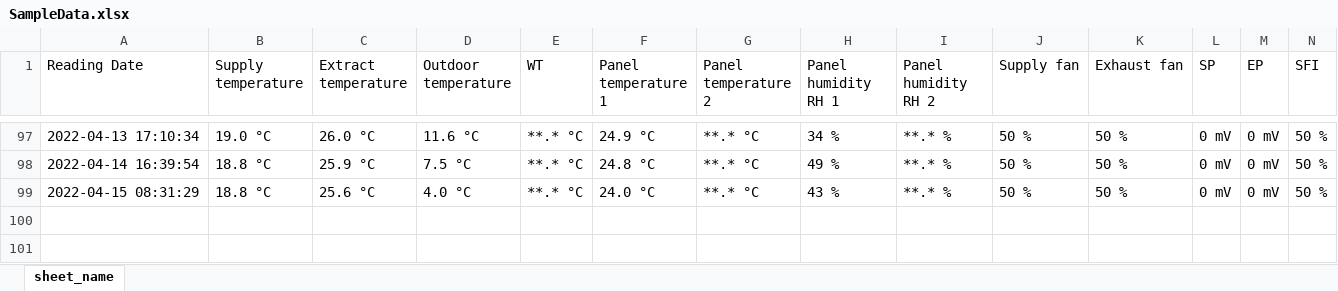
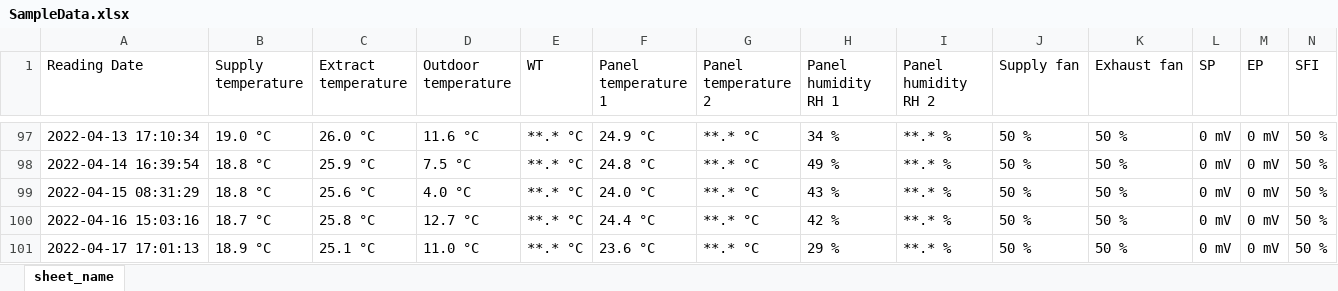
Before and after one commit to ValmeI/Komfovent_Ventilation, an Excel workbook: SampleData.xlsx, sheet sheet_name, drawn as a sheet; only a part is shown, gaps mark what is left out; values as stored, in another font and other column widths than the file's, no borders; rows hold the shown columns only; the diff names each change by its address in the sheet, - before the commit and + after, or states it on an @@ line.

Commit message:
nr update

```diff
--- a/SampleData.xlsx (sheet sheet_name)
+++ b/SampleData.xlsx (sheet sheet_name)
+row 100: 2022-04-16 15:03:16 | 18.7 °C | 25.8 °C | 12.7 °C | **.* °C | 24.4 °C | **.* °C | 42 % | **.* % | 50 % | 50 % | 0 mV | 0 mV | 50 %
+row 101: 2022-04-17 17:01:13 | 18.9 °C | 25.1 °C | 11.0 °C | **.* °C | 23.6 °C | **.* °C | 29 % | **.* % | 50 % | 50 % | 0 mV | 0 mV | 50 %
```
